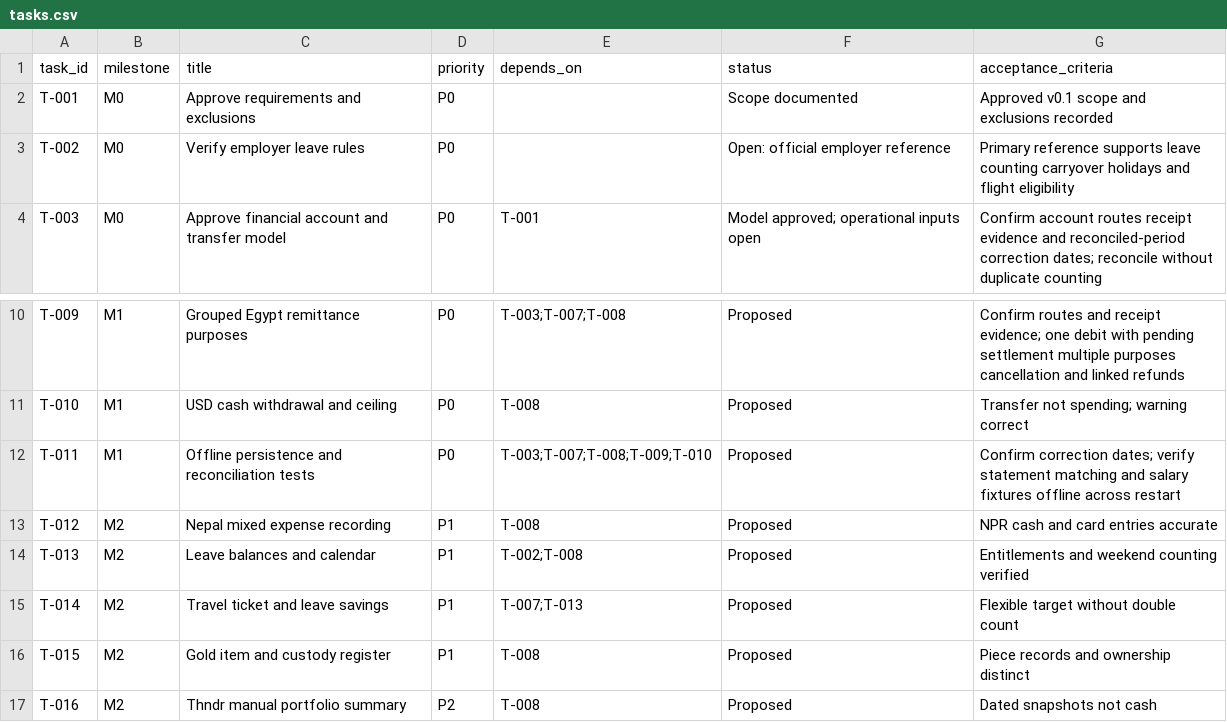
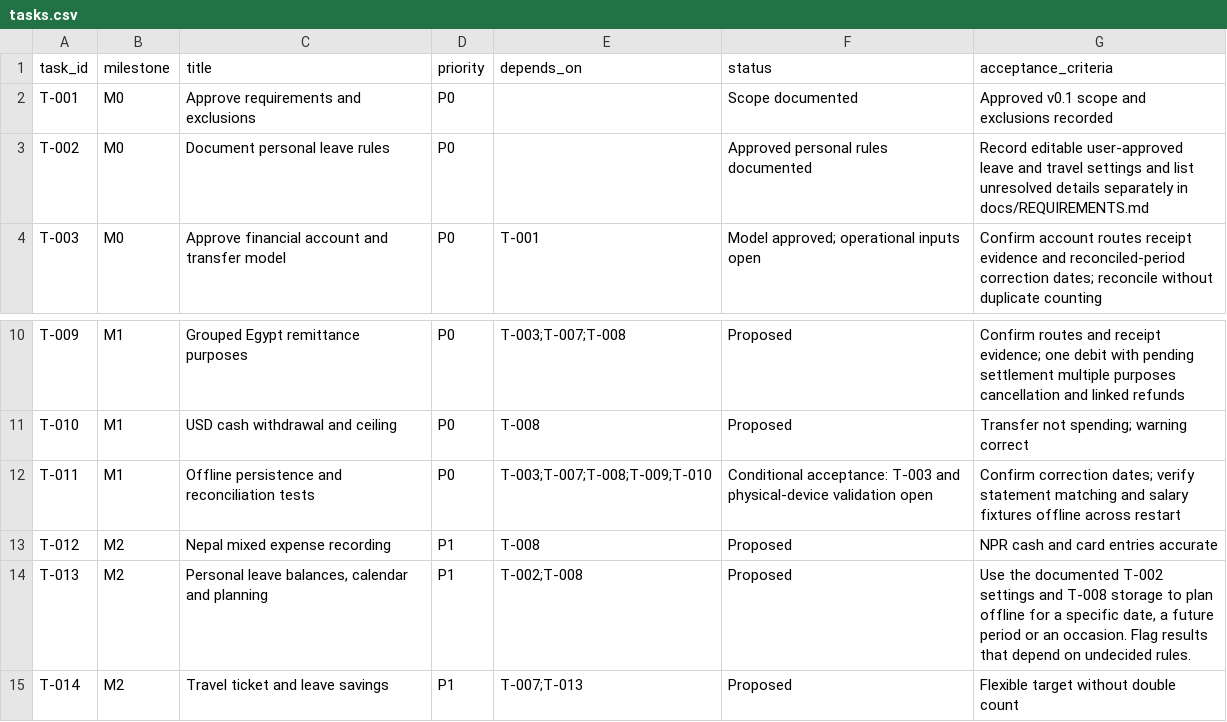
Before and after one commit to karim-kmorsi/Expat-Manager-Dev, a CSV file: planning/tasks.csv, drawn as a sheet; only a part is shown, gaps mark what is left out; the shorter side is filled out with more unchanged rows.

```diff
--- a/planning/tasks.csv
+++ b/planning/tasks.csv
@@ -2,3 +2,3 @@ task_id,milestone,title,priority,depends_on,status,acceptance_criteria
 T-001,M0,Approve requirements and exclusions,P0,,Scope documented,Approved v0.1 scope and exclusions recorded
-T-002,M0,Verify employer leave rules,P0,,Open: official employer reference,Primary reference supports leave counting carryover holidays and flight eligibility
+T-002,M0,Document personal leave rules,P0,,Approved personal rules documented,Record editable user-approved leave and travel settings and list unresolved details separately in docs/REQUIREMENTS.md
 T-003,M0,Approve financial account and transfer model,P0,T-001,Model approved; operational inputs open,Confirm account routes receipt evidence and reconciled-period correction dates; reconcile without duplicate counting
@@ -11,5 +11,5 @@ T-009,M1,Grouped Egypt remittance purposes,P0,T-003;T-007;T-008,Proposed,Confirm
 T-010,M1,USD cash withdrawal and ceiling,P0,T-008,Proposed,Transfer not spending; warning correct
-T-011,M1,Offline persistence and reconciliation tests,P0,T-003;T-007;T-008;T-009;T-010,Proposed,Confirm correction dates; verify statement matching and salary fixtures offline across restart
+T-011,M1,Offline persistence and reconciliation tests,P0,T-003;T-007;T-008;T-009;T-010,Conditional acceptance: T-003 and physical-device validation open,Confirm correction dates; verify statement matching and salary fixtures offline across restart
 T-012,M2,Nepal mixed expense recording,P1,T-008,Proposed,NPR cash and card entries accurate
-T-013,M2,Leave balances and calendar,P1,T-002;T-008,Proposed,Entitlements and weekend counting verified
+T-013,M2,"Personal leave balances, calendar and planning",P1,T-002;T-008,Proposed,"Use the documented T-002 settings and T-008 storage to plan offline for a specific date, a future period or an occasion. Flag results that depend on undecided rules."
 T-014,M2,Travel ticket and leave savings,P1,T-007;T-013,Proposed,Flexible target without double count
```
Also changed, not shown: 7 other files.
